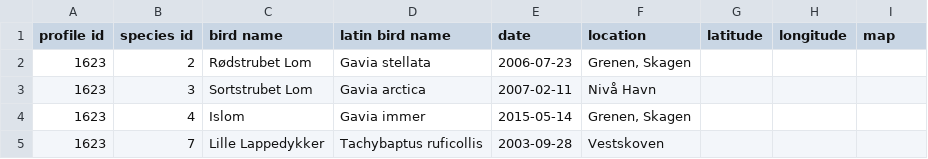
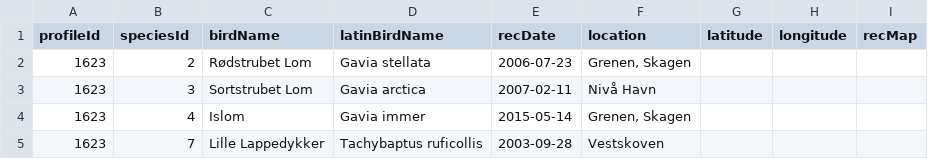
Before and after one commit to asktheo/listers-spring, a CSV file: data/dklist_mbb.csv, drawn as a sheet; only a part is shown.

```diff
--- a/data/dklist_mbb.csv
+++ b/data/dklist_mbb.csv
@@ -1,2 +1,2 @@
-"profile id","species id","bird name","latin bird name","date","location","latitude","longitude","map"
+"profileId","speciesId","birdName","latinBirdName","recDate","location","latitude","longitude","recMap"
 "1623","2","Rødstrubet Lom","Gavia stellata","2006-07-23","Grenen, Skagen","","",""
```
Also changed, not shown: data/dklist_phe.csv, data/dklist_ta.csv, 9 other files.
